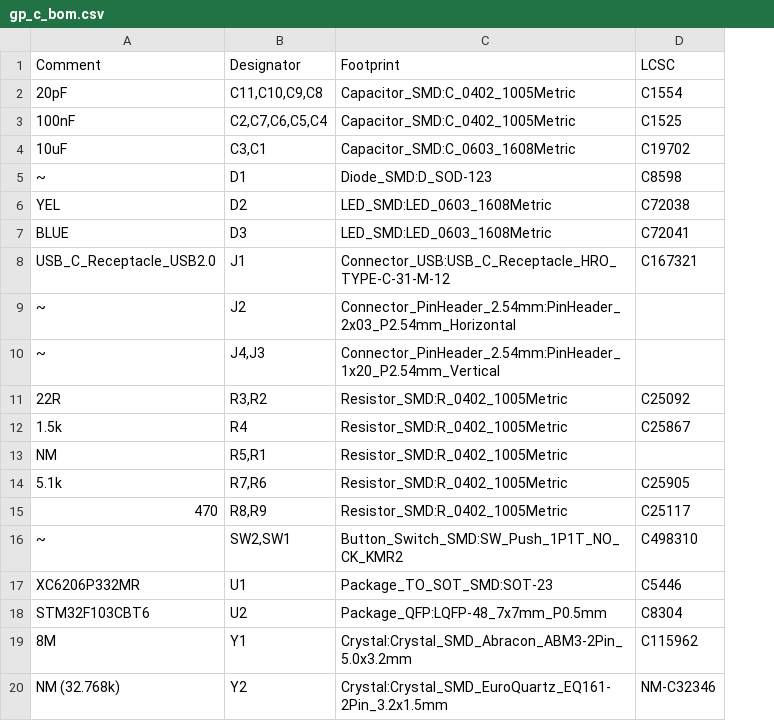
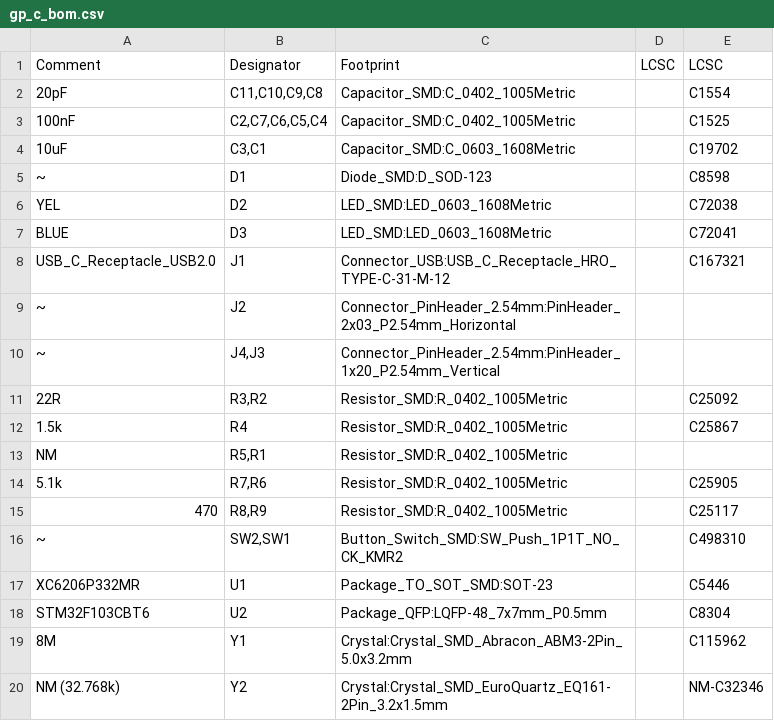
Before and after one commit to lbthomsen/greenpill, a CSV file: pcb/gp_c_bom.csv, drawn as a sheet; the diff names each change by its address in the sheet, - before the commit and + after, or states it on an @@ line.

```diff
--- a/pcb/gp_c_bom.csv
+++ b/pcb/gp_c_bom.csv
+column D (LCSC), empty
```
Also changed, not shown: 45 other files.
